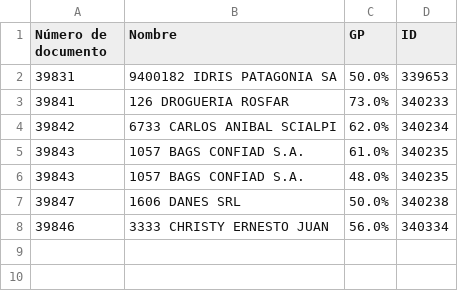
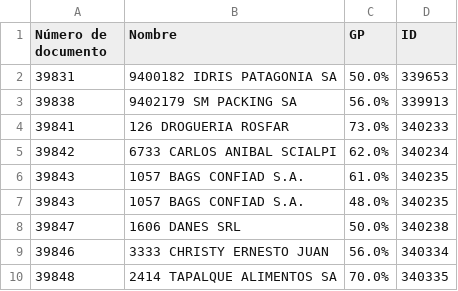
Before and after one commit to Castle-SA/segimiento.github.io, a CSV file: path/to/control_fecha_entrega.csv, drawn as a sheet; the diff names each change by its address in the sheet, - before the commit and + after, or states it on an @@ line.

```diff
--- a/path/to/control_fecha_entrega.csv
+++ b/path/to/control_fecha_entrega.csv
+row 3: 39838 | 9402179 SM PACKING SA | 56.0% | 339913
+row 10: 39848 | 2414 TAPALQUE ALIMENTOS SA | 70.0% | 340335
```
Also changed, not shown: 1 other file.
